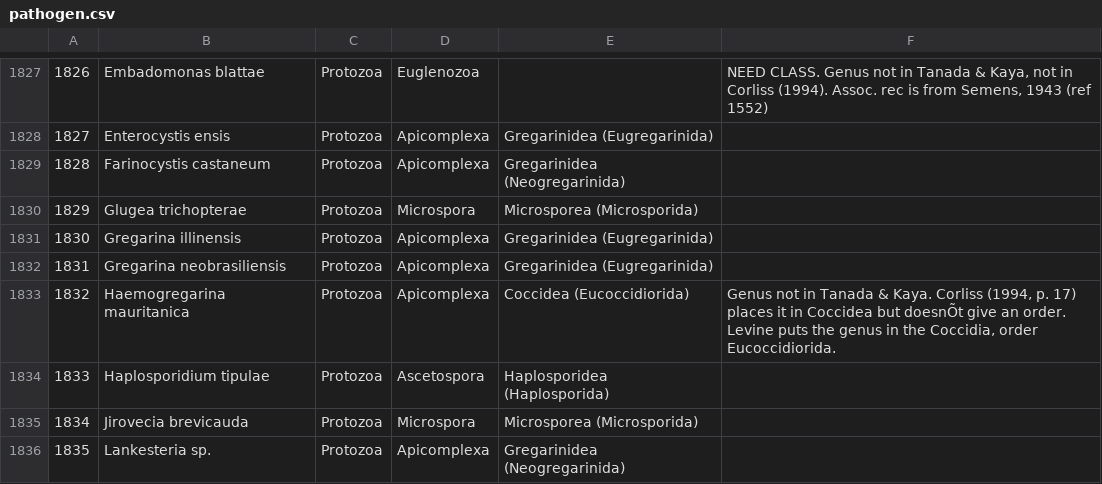
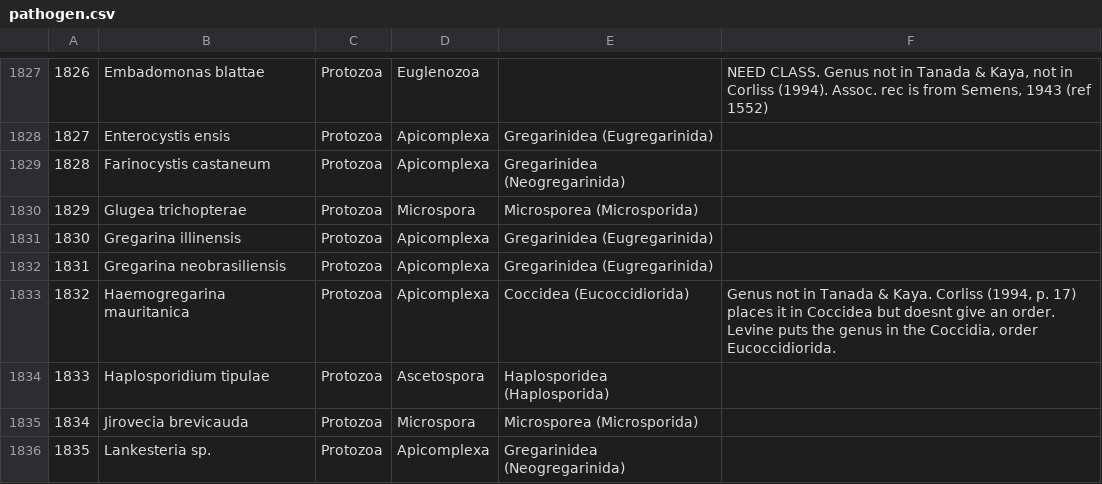
Before and after one commit to viralemergence/insectDisease, a CSV file: csv/pathogen.csv, drawn as a sheet; only a part is shown, gaps mark what is left out; the diff covers the shown part only; the diff names each change by its address in the sheet, - before the commit and + after, or states it on an @@ line.

```diff
--- a/csv/pathogen.csv
+++ b/csv/pathogen.csv
-F1833: …Coccidea but doesnÕt give an…
+F1833: …Coccidea but doesnt give an…
```
Also changed, not shown: 11 edited cells elsewhere in this file, csv/citation.csv, csv/hosts.csv, 10 other files.
